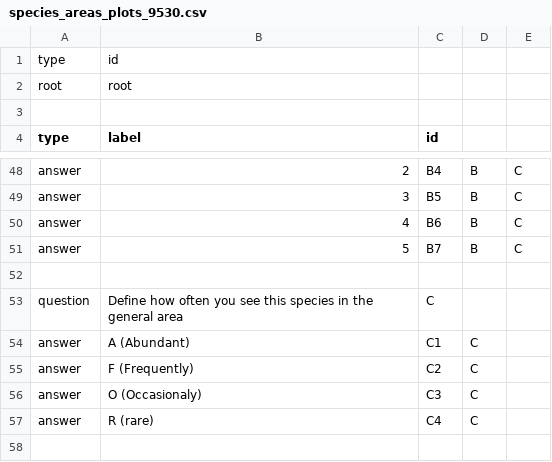
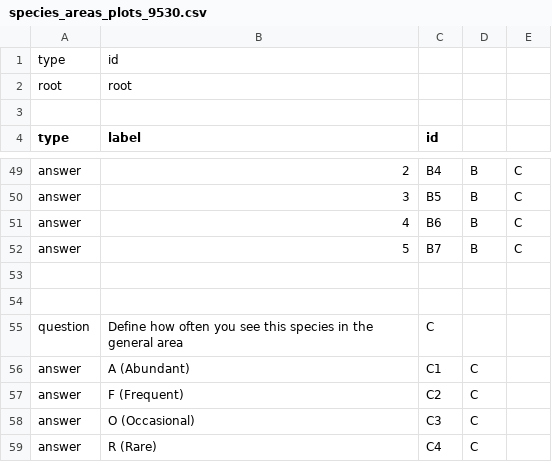
Before and after one commit to cobweb-eu/decision-tree-examples, a CSV file: species-area-plot/species_areas_plots_9530.csv, drawn as a sheet; only a part is shown, gaps mark what is left out; the diff covers the shown part only.

```diff
--- a/species-area-plot/species_areas_plots_9530.csv
+++ b/species-area-plot/species_areas_plots_9530.csv
@@ -52 +53,2 @@ answer,5,B7,B,C
 ,,,,
+,,,,
@@ -55,3 +57,3 @@ answer,"A (Abundant)",C1,C,
-answer,"F (Frequently)",C2,C,
-answer,"O (Occasionaly)",C3,C,
-answer,"R (rare)",C4,C,
+"answer","F (Frequent)","C2","C",
+"answer","O (Occasional)","C3","C",
+"answer","R (Rare)","C4","C",
```
Also changed, not shown: 1 added row and 37 edited cells elsewhere in this file, species-area-plot/species_areas_plots_9150.csv, 2 other files.
